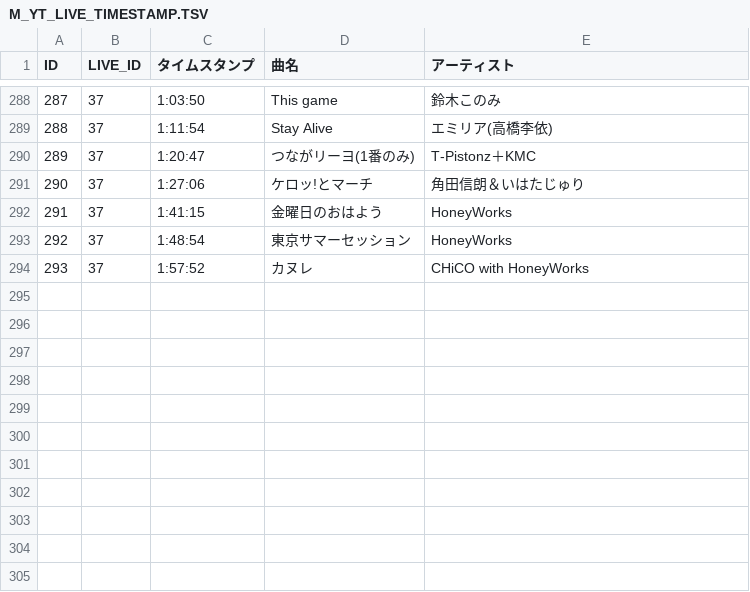
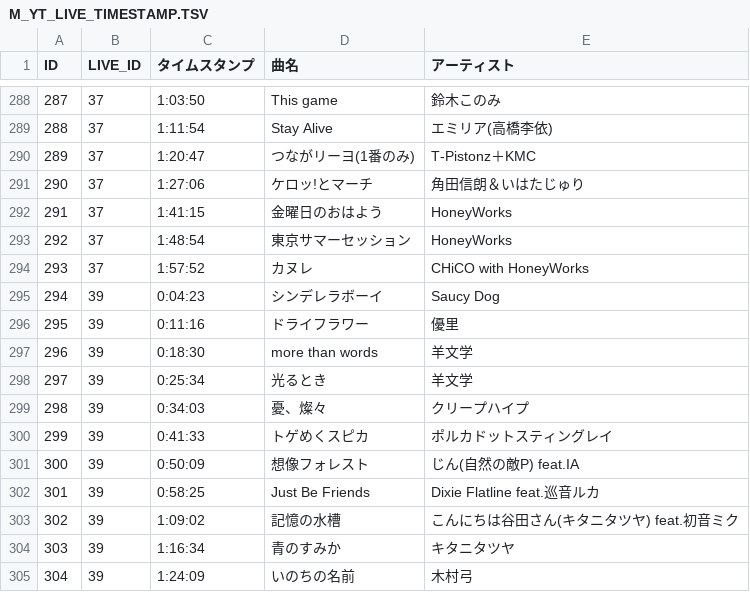
Before and after one commit to kajuen-kajuen/shinoutatime-streamlit, a TSV file: data/M_YT_LIVE_TIMESTAMP.TSV, drawn as a sheet; only a part is shown, gaps mark what is left out; the diff names each change by its address in the sheet, - before the commit and + after, or states it on an @@ line.

```diff
--- a/data/M_YT_LIVE_TIMESTAMP.TSV
+++ b/data/M_YT_LIVE_TIMESTAMP.TSV
+row 295: 294 | 39 | 0:04:23 | シンデレラボーイ | Saucy Dog
+row 296: 295 | 39 | 0:11:16 | ドライフラワー | 優里
+row 297: 296 | 39 | 0:18:30 | more than words | 羊文学
+row 298: 297 | 39 | 0:25:34 | 光るとき | 羊文学
+row 299: 298 | 39 | 0:34:03 | 憂、燦々 | クリープハイプ
+row 300: 299 | 39 | 0:41:33 | トゲめくスピカ | ポルカドットスティングレイ
+row 301: 300 | 39 | 0:50:09 | 想像フォレスト | じん(自然の敵P) feat.IA
+row 302: 301 | 39 | 0:58:25 | Just Be Friends | Dixie Flatline feat.巡音ルカ
+row 303: 302 | 39 | 1:09:02 | 記憶の水槽 | こんにちは谷田さん(キタニタツヤ) feat.初音ミク
+row 304: 303 | 39 | 1:16:34 | 青のすみか | キタニタツヤ
+row 305: 304 | 39 | 1:24:09 | いのちの名前 | 木村弓
```
Also changed, not shown: data/M_YT_LIVE.TSV.
